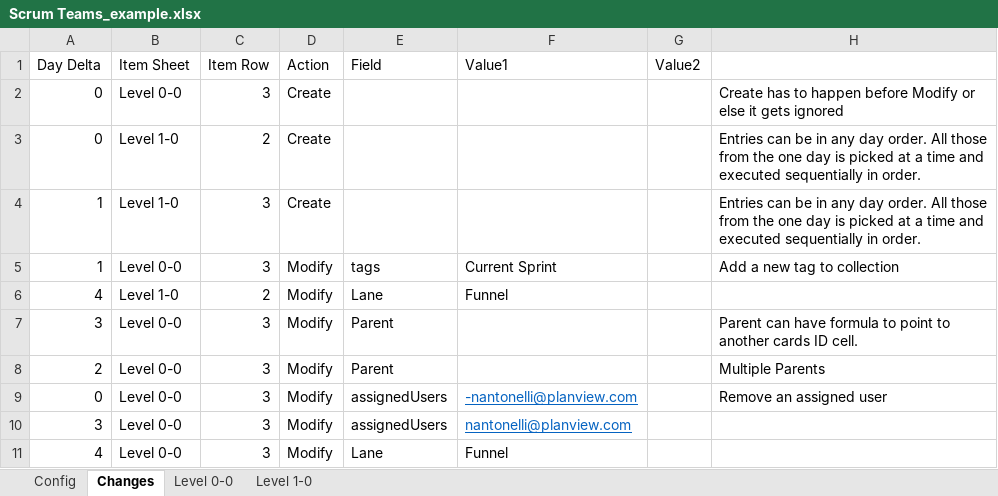
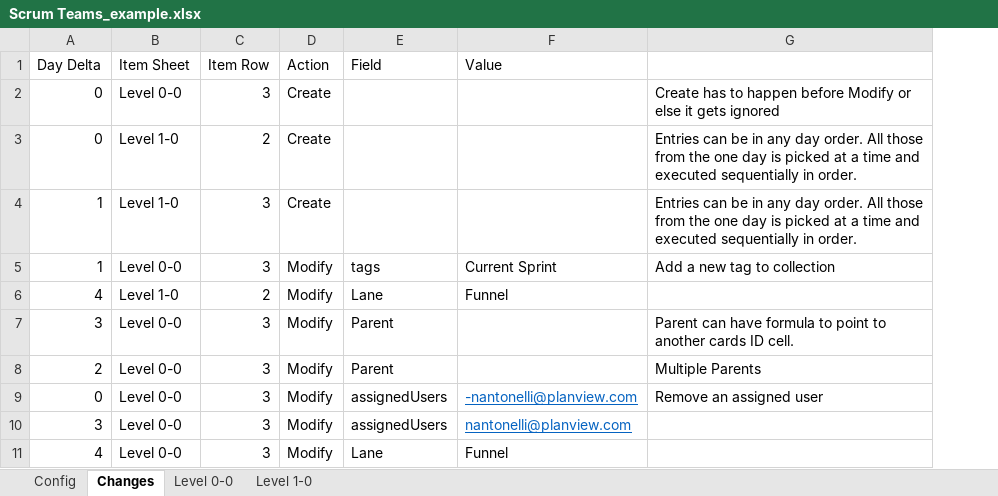
Before and after one commit to nikantonelli/Groundhog, an Excel workbook: Scrum Teams_example.xlsx, sheet Changes, drawn as a sheet; only a part is shown; values as stored, in another font and other column widths than the file's, no borders; conditional formats not drawn; the diff names each change by its address in the sheet, - before the commit and + after, or states it on an @@ line.

```diff
--- a/Scrum Teams_example.xlsx (sheet Changes)
+++ b/Scrum Teams_example.xlsx (sheet Changes)
-column G (Value2), empty
-F1: Value1
+F1: Value
```
Also changed, not shown: 5 other files.
